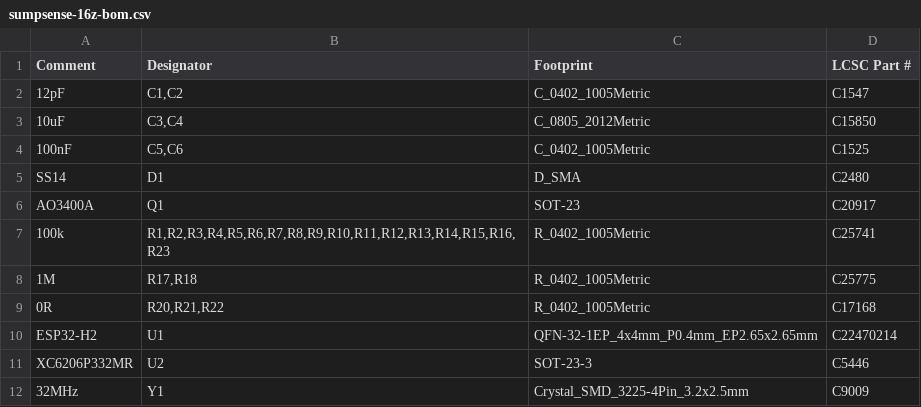
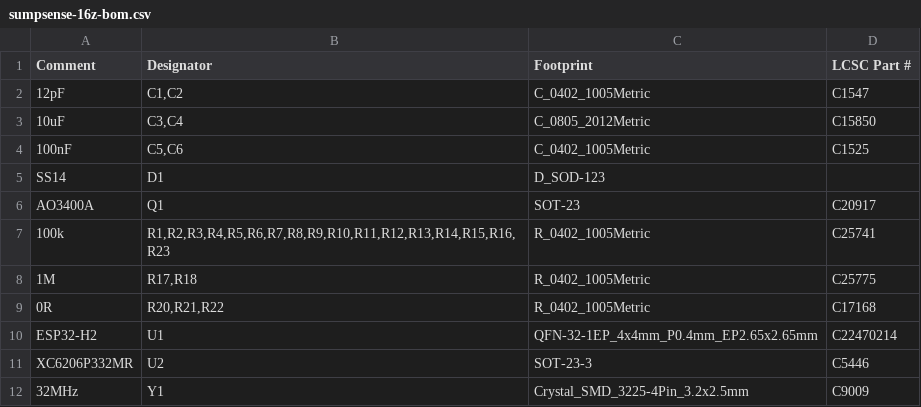
Before and after one commit to veitforabetterworld/sumpsense, a CSV file: hardware/sumpsense-16z/jlcpcb/sumpsense-16z-bom.csv, drawn as a sheet.

```diff
--- a/hardware/sumpsense-16z/jlcpcb/sumpsense-16z-bom.csv
+++ b/hardware/sumpsense-16z/jlcpcb/sumpsense-16z-bom.csv
@@ -4,3 +4,3 @@ Comment,Designator,Footprint,LCSC Part #
 100nF,"C5,C6",C_0402_1005Metric,C1525
-SS14,D1,D_SMA,C2480
+SS14,D1,D_SOD-123,
 AO3400A,Q1,SOT-23,C20917
```
Also changed, not shown: hardware/sumpsense-16z/jlcpcb/sumpsense-16z-cpl.csv, 14 other files.
